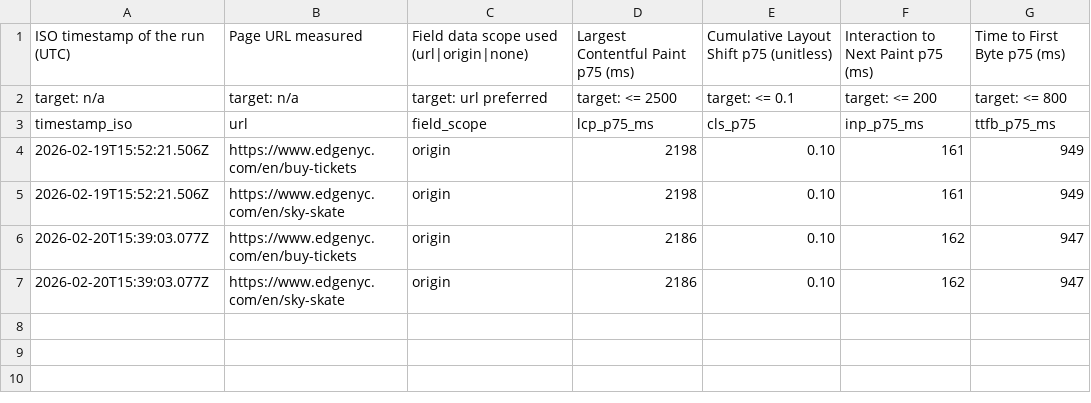
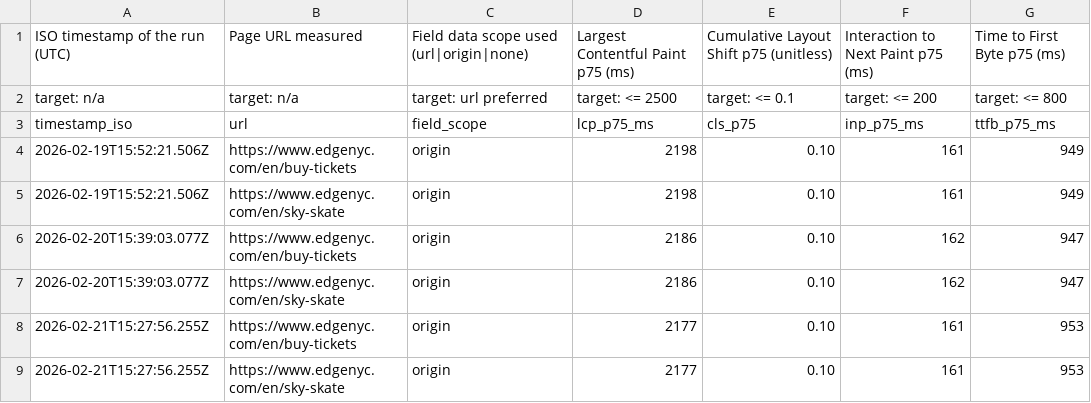
Before and after one commit to smitac90/edgenyc-performance, a CSV file: data/edgenyc-cwv-daily.csv, drawn as a sheet.

```diff
--- a/data/edgenyc-cwv-daily.csv
+++ b/data/edgenyc-cwv-daily.csv
@@ -7 +7,3 @@ timestamp_iso,url,field_scope,lcp_p75_ms,cls_p75,inp_p75_ms,ttfb_p75_ms
 2026-02-20T15:39:03.077Z,https://www.edgenyc.com/en/sky-skate,origin,2186,0.10,162,947
+2026-02-21T15:27:56.255Z,https://www.edgenyc.com/en/buy-tickets,origin,2177,0.10,161,953
+2026-02-21T15:27:56.255Z,https://www.edgenyc.com/en/sky-skate,origin,2177,0.10,161,953
```
